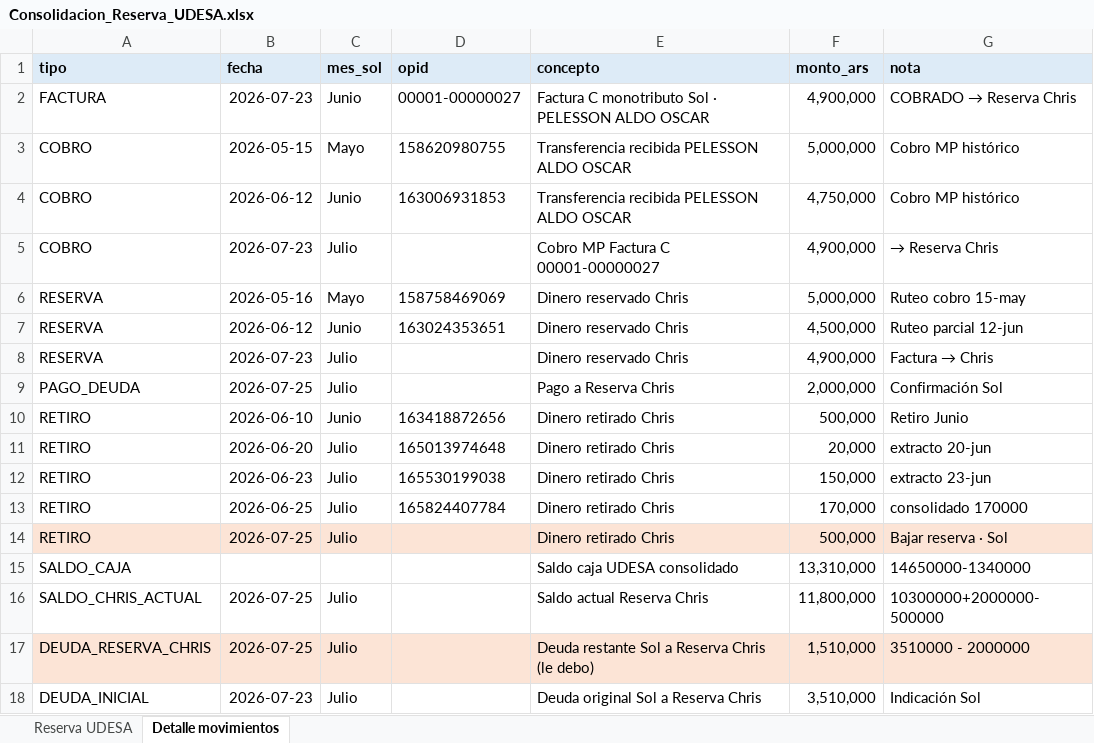
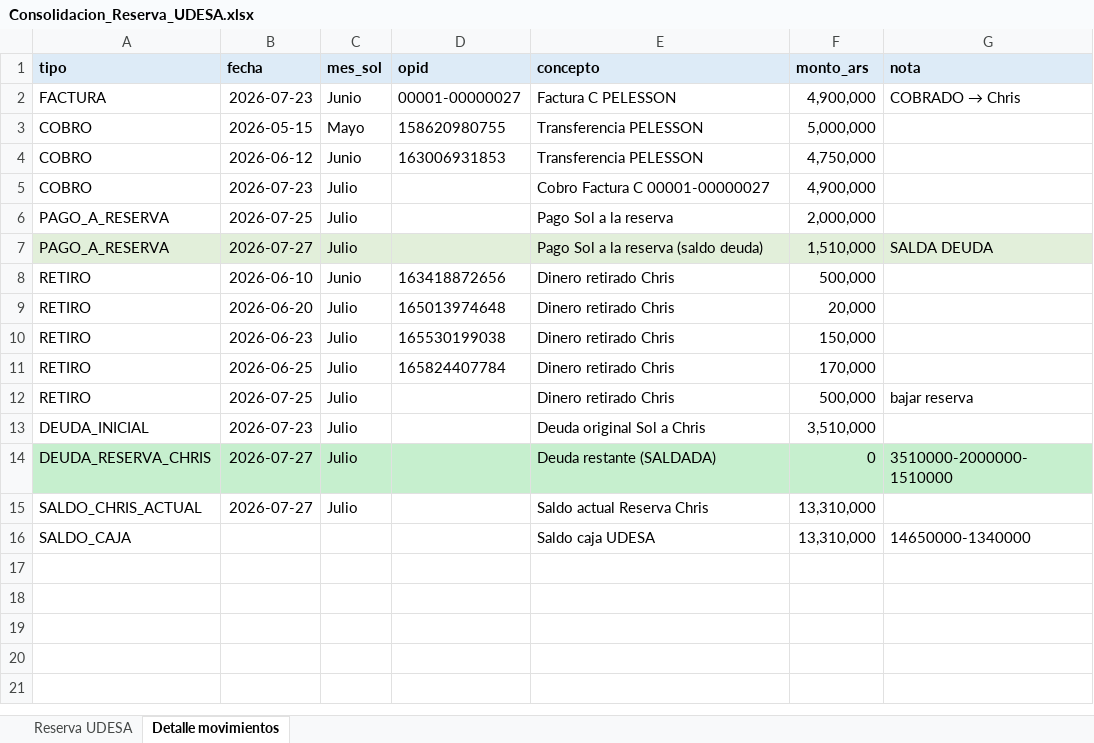
Before and after one commit to solzito148/budget, an Excel workbook: CIUDAD/_inbox/Consolidacion_Reserva_UDESA.xlsx, sheet Detalle movimientos, drawn as a sheet; values as stored, in another font and other column widths than the file's, no borders; removed rows and columns are numbered as before the commit, all else as after; the diff names each change by its address in the sheet, - before the commit and + after, or states it on an @@ line.

```diff
--- a/CIUDAD/_inbox/Consolidacion_Reserva_UDESA.xlsx (sheet Detalle movimientos)
+++ b/CIUDAD/_inbox/Consolidacion_Reserva_UDESA.xlsx (sheet Detalle movimientos)
-E2 (concepto): Factura C monotributo Sol · PELESSON ALDO OSCAR
+E2 (concepto): Factura C PELESSON
@@ G2 (nota): COBRADO → Reserva Chris → COBRADO → Chris @@
-E3:E4 (concepto): Transferencia recibida PELESSON ALDO OSCAR
+E3:E4 (concepto): Transferencia PELESSON
-G3:G4 (nota): Cobro MP histórico
+G3:G4 (nota): (empty)
-E5 (concepto): Cobro MP Factura C 00001-00000027
+E5 (concepto): Cobro Factura C 00001-00000027
-G5 (nota): → Reserva Chris
+G5 (nota): (empty)
-row 6: RESERVA | 2026-05-16 | Mayo | 158758469069 | Dinero reservado Chris | 5,000,000 | Ruteo cobro 15-may
-row 7: RESERVA | 2026-06-12 | Junio | 163024353651 | Dinero reservado Chris | 4,500,000 | Ruteo parcial 12-jun
-row 8: RESERVA | 2026-07-23 | Julio |  | Dinero reservado Chris | 4,900,000 | Factura → Chris
-A6 (tipo): PAGO_DEUDA
+A6 (tipo): PAGO_A_RESERVA
-E6 (concepto): Pago a Reserva Chris
+E6 (concepto): Pago Sol a la reserva
-G6 (nota): Confirmación Sol
+G6 (nota): (empty)
+row 7: PAGO_A_RESERVA | 2026-07-27 | Julio |  | Pago Sol a la reserva (saldo deuda) | 1,510,000 | SALDA DEUDA
-G8 (nota): Retiro Junio
+G8 (nota): (empty)
-G9 (nota): extracto 20-jun
+G9 (nota): (empty)
-G10 (nota): extracto 23-jun
+G10 (nota): (empty)
-G11 (nota): consolidado 170000
+G11 (nota): (empty)
-A12:G12 fill: #FCE4D6
+A12:G12 fill: none
-G12 (nota): Bajar reserva · Sol
+G12 (nota): bajar reserva
+row 13: DEUDA_INICIAL | 2026-07-23 | Julio |  | Deuda original Sol a Chris | 3,510,000
+row 14: DEUDA_RESERVA_CHRIS | 2026-07-27 | Julio |  | Deuda restante (SALDADA) | 0 | 3510000-2000000-1510000
+row 15: SALDO_CHRIS_ACTUAL | 2026-07-27 | Julio |  | Saldo actual Reserva Chris | 13,310,000
-E16 (concepto): Saldo caja UDESA consolidado
+E16 (concepto): Saldo caja UDESA
-row 16: SALDO_CHRIS_ACTUAL | 2026-07-25 | Julio |  | Saldo actual Reserva Chris | 11,800,000 | 10300000+2000000-500000
-row 17: DEUDA_RESERVA_CHRIS | 2026-07-25 | Julio |  | Deuda restante Sol a Reserva Chris (le debo) | 1,510,000 | 3510000 - 2000000
-row 18: DEUDA_INICIAL | 2026-07-23 | Julio |  | Deuda original Sol a Reserva Chris | 3,510,000 | Indicación Sol
```
Also changed, not shown: sheet Reserva UDESA.
